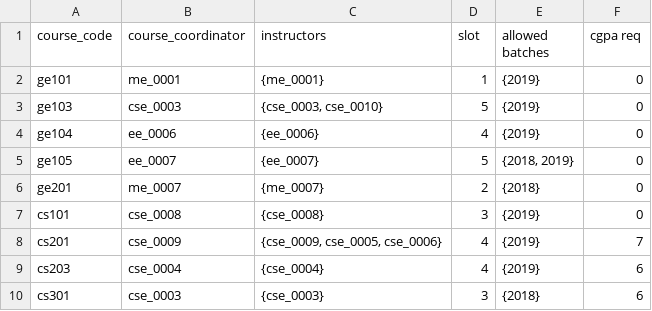
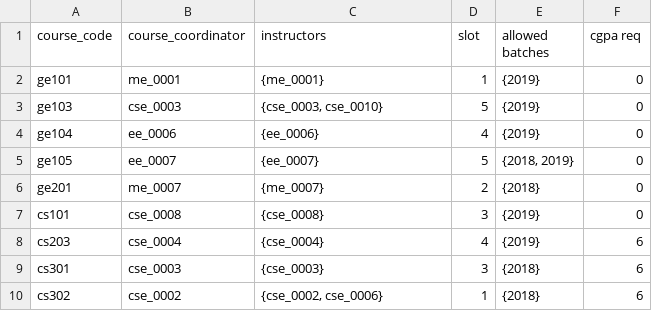
Before and after one commit to r-rishabh-j/academic-portal-dbms, a CSV file: course_offerings - Sheet1.csv, drawn as a sheet; only a part is shown; the shorter side is filled out with more unchanged rows.

```diff
--- a/course_offerings - Sheet1.csv
+++ b/course_offerings - Sheet1.csv
@@ -7,3 +7,2 @@ ge201,me_0007,{me_0007},2,{2018},0
 cs101,cse_0008,{cse_0008},3,{2019},0
-cs201,cse_0009,"{cse_0009, cse_0005, cse_0006}",4,{2019},7
 cs203,cse_0004,"{cse_0004}",4,{2019},6
```
Also changed, not shown: 11 other files.
